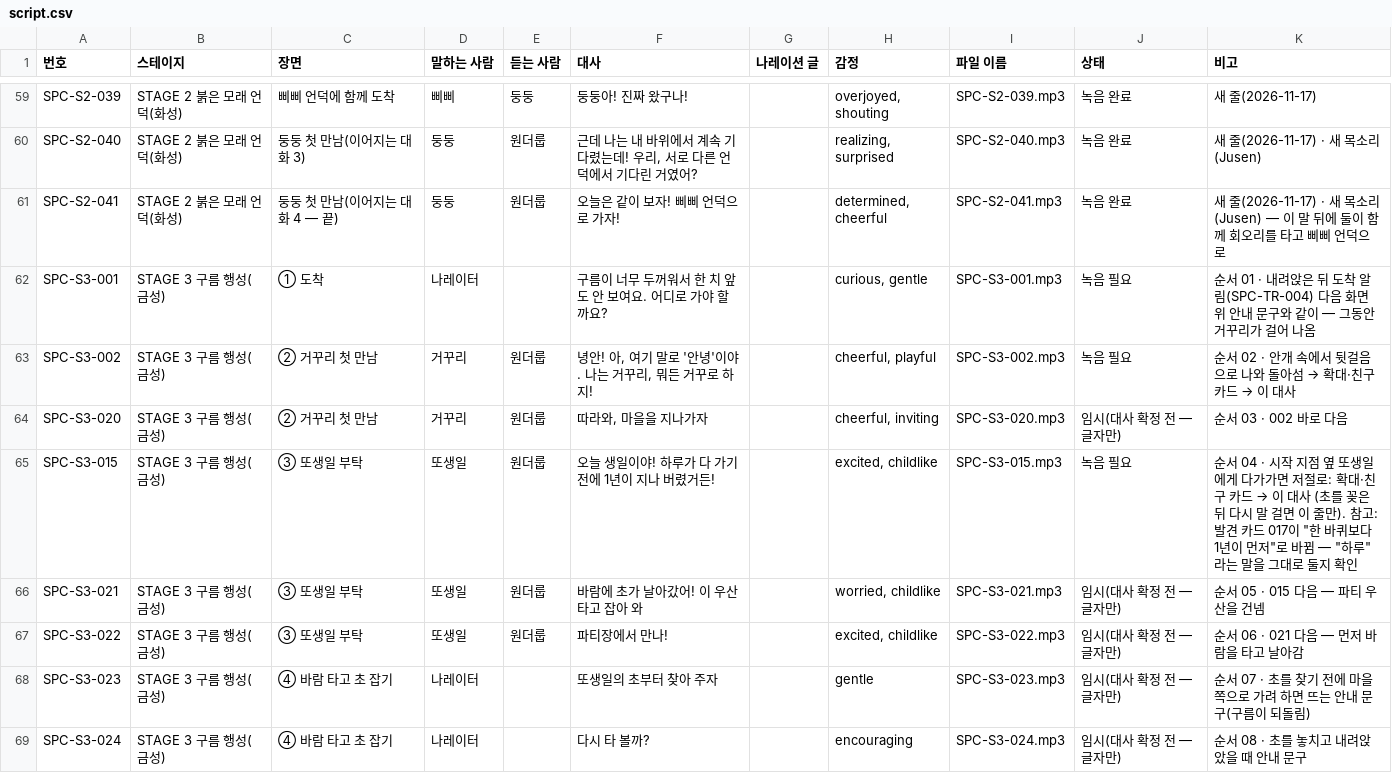
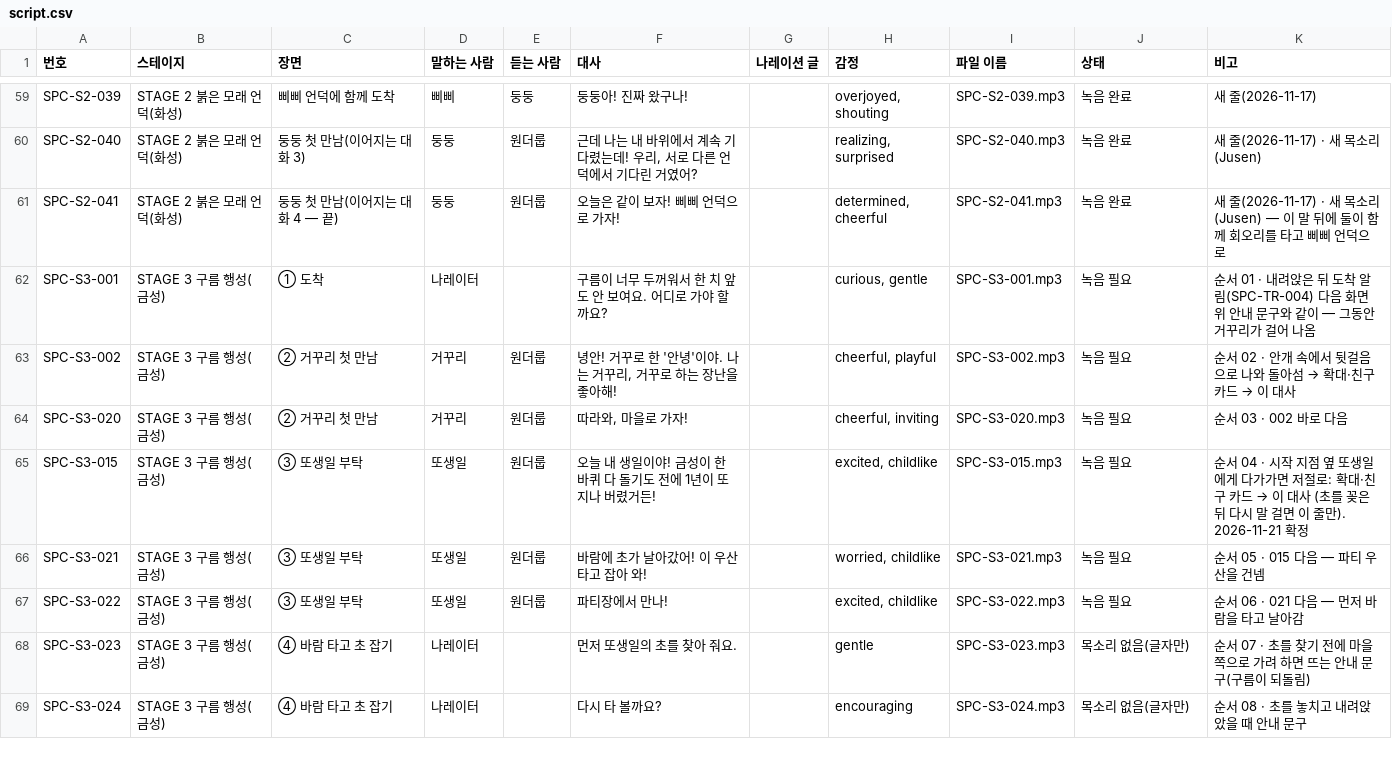
Before and after one commit to wonderloop-explorer/wonderloop-game, a CSV file: docs/voice/script.csv, drawn as a sheet; only a part is shown, gaps mark what is left out; the diff covers the shown part only.

```diff
--- a/docs/voice/script.csv
+++ b/docs/voice/script.csv
@@ -62,8 +62,8 @@ SPC-S2-041,STAGE 2 붉은 모래 언덕(화성),둥둥 첫 만남(이어지는
 SPC-S3-001,STAGE 3 구름 행성(금성),① 도착,나레이터,,구름이 너무 두꺼워서 한 치 앞도 안 보여요. 어디로 가야 할까요?,,"curious, gentle",SPC-S3-001.mp3,녹음 필요,순서 01 · 내려앉은 뒤 도착 알림(SPC-TR-004) 다음 화면 위 안내 문구와 같이 — 그동안 거꾸리가 걸어 나옴
-SPC-S3-002,STAGE 3 구름 행성(금성),② 거꾸리 첫 만남,거꾸리,원더룹,"녕안! 아, 여기 말로 '안녕'이야. 나는 거꾸리, 뭐든 거꾸로 하지!",,"cheerful, playful",SPC-S3-002.mp3,녹음 필요,순서 02 · 안개 속에서 뒷걸음으로 나와 돌아섬 → 확대·친구 카드 → 이 대사
-SPC-S3-020,STAGE 3 구름 행성(금성),② 거꾸리 첫 만남,거꾸리,원더룹,"따라와, 마을을 지나가자",,"cheerful, inviting",SPC-S3-020.mp3,임시(대사 확정 전 — 글자만),순서 03 · 002 바로 다음
-SPC-S3-015,STAGE 3 구름 행성(금성),③ 또생일 부탁,또생일,원더룹,오늘 생일이야! 하루가 다 가기 전에 1년이 지나 버렸거든!,,"excited, childlike",SPC-S3-015.mp3,녹음 필요,"순서 04 · 시작 지점 옆 또생일에게 다가가면 저절로: 확대·친구 카드 → 이 대사 (초를 꽂은 뒤 다시 말 걸면 이 줄만). 참고: 발견 카드 017이 ""한 바퀴보다 1년이 먼저""로 바뀜 — ""하루""라는 말을 그대로 둘지 확인"
-SPC-S3-021,STAGE 3 구름 행성(금성),③ 또생일 부탁,또생일,원더룹,바람에 초가 날아갔어! 이 우산 타고 잡아 와,,"worried, childlike",SPC-S3-021.mp3,임시(대사 확정 전 — 글자만),순서 05 · 015 다음 — 파티 우산을 건넴
-SPC-S3-022,STAGE 3 구름 행성(금성),③ 또생일 부탁,또생일,원더룹,파티장에서 만나!,,"excited, childlike",SPC-S3-022.mp3,임시(대사 확정 전 — 글자만),순서 06 · 021 다음 — 먼저 바람을 타고 날아감
-SPC-S3-023,STAGE 3 구름 행성(금성),④ 바람 타고 초 잡기,나레이터,,또생일의 초부터 찾아 주자,,gentle,SPC-S3-023.mp3,임시(대사 확정 전 — 글자만),순서 07 · 초를 찾기 전에 마을 쪽으로 가려 하면 뜨는 안내 문구(구름이 되돌림)
-SPC-S3-024,STAGE 3 구름 행성(금성),④ 바람 타고 초 잡기,나레이터,,다시 타 볼까?,,encouraging,SPC-S3-024.mp3,임시(대사 확정 전 — 글자만),순서 08 · 초를 놓치고 내려앉았을 때 안내 문구
+SPC-S3-002,STAGE 3 구름 행성(금성),② 거꾸리 첫 만남,거꾸리,원더룹,"녕안! 거꾸로 한 '안녕'이야. 나는 거꾸리, 거꾸로 하는 장난을 좋아해!",,"cheerful, playful",SPC-S3-002.mp3,녹음 필요,순서 02 · 안개 속에서 뒷걸음으로 나와 돌아섬 → 확대·친구 카드 → 이 대사
+SPC-S3-020,STAGE 3 구름 행성(금성),② 거꾸리 첫 만남,거꾸리,원더룹,"따라와, 마을로 가자!",,"cheerful, inviting",SPC-S3-020.mp3,녹음 필요,순서 03 · 002 바로 다음
+SPC-S3-015,STAGE 3 구름 행성(금성),③ 또생일 부탁,또생일,원더룹,오늘 내 생일이야! 금성이 한 바퀴 다 돌기도 전에 1년이 또 지나 버렸거든!,,"excited, childlike",SPC-S3-015.mp3,녹음 필요,순서 04 · 시작 지점 옆 또생일에게 다가가면 저절로: 확대·친구 카드 → 이 대사 (초를 꽂은 뒤 다시 말 걸면 이 줄만). 2026-11-21 확정
+SPC-S3-021,STAGE 3 구름 행성(금성),③ 또생일 부탁,또생일,원더룹,바람에 초가 날아갔어! 이 우산 타고 잡아 와!,,"worried, childlike",SPC-S3-021.mp3,녹음 필요,순서 05 · 015 다음 — 파티 우산을 건넴
+SPC-S3-022,STAGE 3 구름 행성(금성),③ 또생일 부탁,또생일,원더룹,파티장에서 만나!,,"excited, childlike",SPC-S3-022.mp3,녹음 필요,순서 06 · 021 다음 — 먼저 바람을 타고 날아감
+SPC-S3-023,STAGE 3 구름 행성(금성),④ 바람 타고 초 잡기,나레이터,,먼저 또생일의 초를 찾아 줘요.,,gentle,SPC-S3-023.mp3,목소리 없음(글자만),순서 07 · 초를 찾기 전에 마을 쪽으로 가려 하면 뜨는 안내 문구(구름이 되돌림)
+SPC-S3-024,STAGE 3 구름 행성(금성),④ 바람 타고 초 잡기,나레이터,,다시 타 볼까요?,,encouraging,SPC-S3-024.mp3,목소리 없음(글자만),순서 08 · 초를 놓치고 내려앉았을 때 안내 문구
```
Also changed, not shown: 39 edited cells elsewhere in this file, 12 other files.
